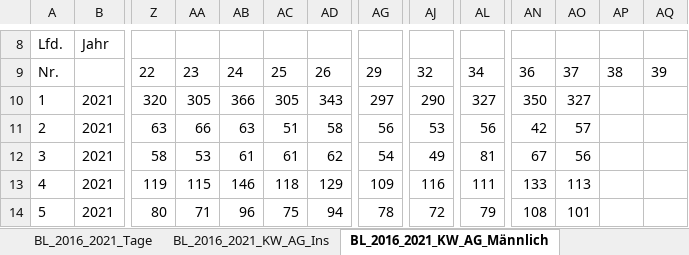
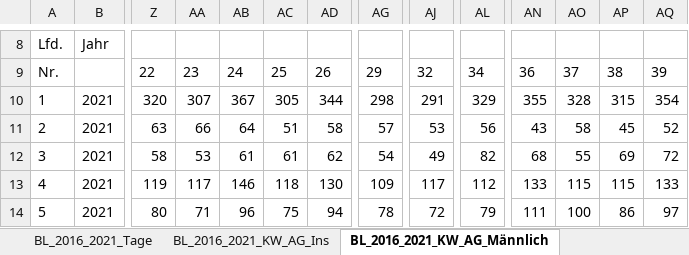
Before and after one commit to Byggvir/DESTATIS, an Excel workbook: data/sonderauswertung-sterbefaelle.xlsx, sheet BL_2016_2021_KW_AG_Männlich, drawn as a sheet; only a part is shown, gaps mark what is left out; values as stored, in another font and other column widths than the file's, no borders; the diff covers the shown part only; the diff names each change by its address in the sheet, - before the commit and + after, or states it on an @@ line.

```diff
--- a/data/sonderauswertung-sterbefaelle.xlsx (sheet BL_2016_2021_KW_AG_Männlich)
+++ b/data/sonderauswertung-sterbefaelle.xlsx (sheet BL_2016_2021_KW_AG_Männlich)
-AA10: 305
+AA10: 307
-AB10: 366
+AB10: 367
-AD10: 343
+AD10: 344
-AG10: 297
+AG10: 298
-AJ10: 290
+AJ10: 291
-AL10: 327
+AL10: 329
-AN10: 350
+AN10: 355
-AO10: 327
+AO10: 328
-AP10: (empty)
+AP10: 315
-AQ10: (empty)
+AQ10: 354
-AB11: 63
+AB11: 64
-AG11: 56
+AG11: 57
-AN11: 42
+AN11: 43
-AO11: 57
+AO11: 58
-AP11: (empty)
+AP11: 45
-AQ11: (empty)
+AQ11: 52
-AL12: 81
+AL12: 82
-AN12: 67
+AN12: 68
-AO12: 56
+AO12: 55
-AP12: (empty)
+AP12: 69
-AQ12: (empty)
+AQ12: 72
-AA13: 115
+AA13: 117
-AD13: 129
+AD13: 130
-AJ13: 116
+AJ13: 117
-AL13: 111
+AL13: 112
-AO13: 113
+AO13: 115
-AP13: (empty)
+AP13: 115
-AQ13: (empty)
+AQ13: 133
-AN14: 108
+AN14: 111
-AO14: 101
+AO14: 100
-AP14: (empty)
+AP14: 86
-AQ14: (empty)
+AQ14: 97
```
Also changed, not shown: 668 edited cells elsewhere in this sheet, sheet D_2016_2021_KW_AG_Männlich, sheet BL_2016_2021_KW_AG_Ins, sheet BL_2016_2021_Tage, sheet BL_2016_2021_KW_AG_Weiblich, sheet D_2016_2021_Tage, sheet D_2016_2021_KW_AG_Ins, 8 more sheets, charts or pictures, 19 other files.
